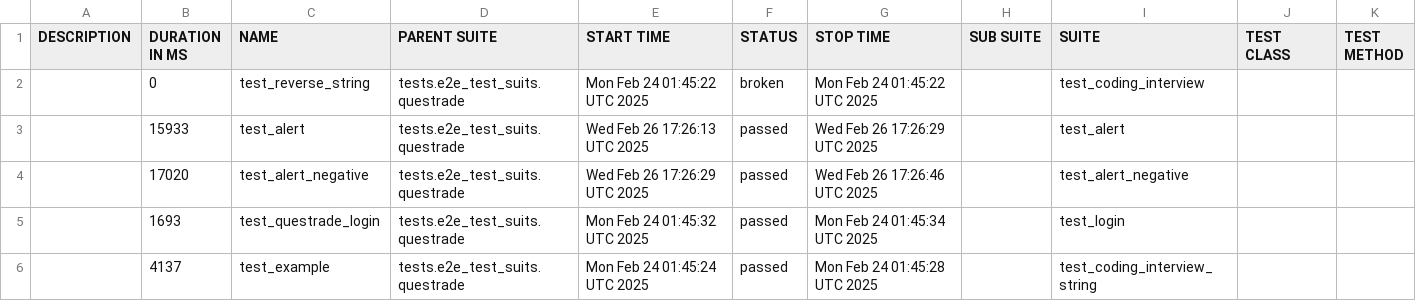
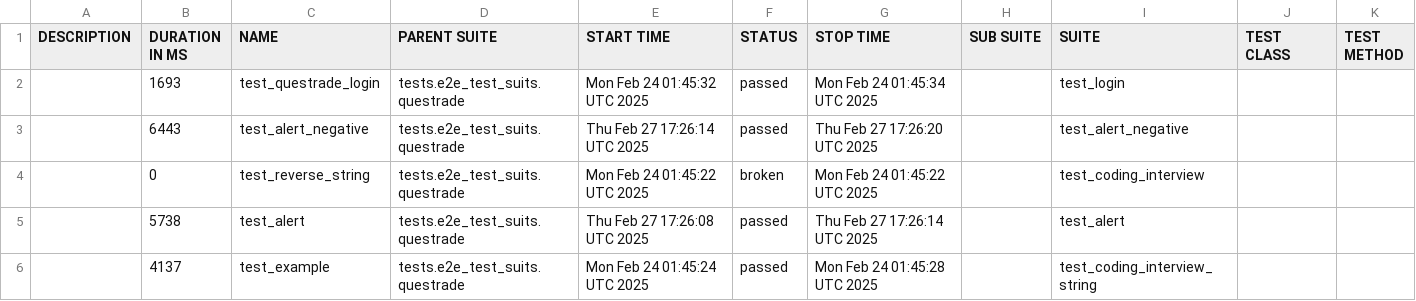
Before and after one commit to dakai-wei/interview, a CSV file: data/suites.csv, drawn as a sheet.

```diff
--- a/data/suites.csv
+++ b/data/suites.csv
@@ -1,6 +1,6 @@
 "DESCRIPTION","DURATION IN MS","NAME","PARENT SUITE","START TIME","STATUS","STOP TIME","SUB SUITE","SUITE","TEST CLASS","TEST METHOD"
+"","1693","test_questrade_login","tests.e2e_test_suits.questrade","Mon Feb 24 01:45:32 UTC 2025","passed","Mon Feb 24 01:45:34 UTC 2025","","test_login","",""
+"","6443","test_alert_negative","tests.e2e_test_suits.questrade","Thu Feb 27 17:26:14 UTC 2025","passed","Thu Feb 27 17:26:20 UTC 2025","","test_alert_negative","",""
 "","0","test_reverse_string","tests.e2e_test_suits.questrade","Mon Feb 24 01:45:22 UTC 2025","broken","Mon Feb 24 01:45:22 UTC 2025","","test_coding_interview","",""
-"","15933","test_alert","tests.e2e_test_suits.questrade","Wed Feb 26 17:26:13 UTC 2025","passed","Wed Feb 26 17:26:29 UTC 2025","","test_alert","",""
-"","17020","test_alert_negative","tests.e2e_test_suits.questrade","Wed Feb 26 17:26:29 UTC 2025","passed","Wed Feb 26 17:26:46 UTC 2025","","test_alert_negative","",""
-"","1693","test_questrade_login","tests.e2e_test_suits.questrade","Mon Feb 24 01:45:32 UTC 2025","passed","Mon Feb 24 01:45:34 UTC 2025","","test_login","",""
+"","5738","test_alert","tests.e2e_test_suits.questrade","Thu Feb 27 17:26:08 UTC 2025","passed","Thu Feb 27 17:26:14 UTC 2025","","test_alert","",""
 "","4137","test_example","tests.e2e_test_suits.questrade","Mon Feb 24 01:45:24 UTC 2025","passed","Mon Feb 24 01:45:28 UTC 2025","","test_coding_interview_string","",""
```
Also changed, not shown: 35 other files.
